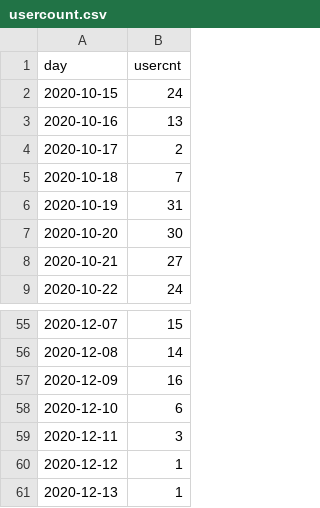
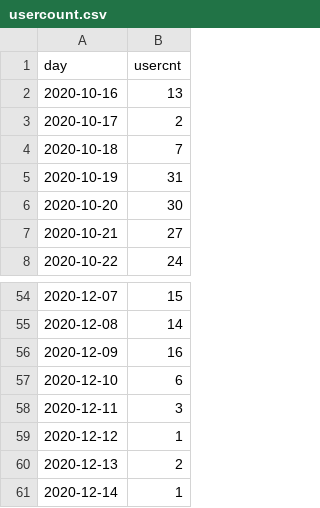
Before and after one commit to jasonzhuangdavinci/stadiumLogAnalysis, a CSV file: loadcsv/usercount.csv, drawn as a sheet; only a part is shown, gaps mark what is left out.

```diff
--- a/loadcsv/usercount.csv
+++ b/loadcsv/usercount.csv
@@ -1,3 +1,2 @@
 day,usercnt
-2020-10-15,24
 2020-10-16,13
@@ -60,2 +59,3 @@ day,usercnt
 2020-12-12,1
-2020-12-13,1
+2020-12-13,2
+2020-12-14,1
```
Also changed, not shown: 1 other file.
